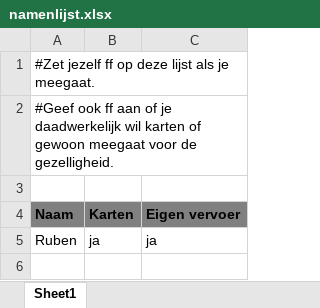
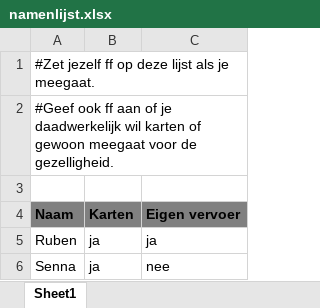
Before and after one commit to Ilovezelfgemaaktejam/Max_Verstappen_Wannabes, an Excel workbook: namenlijst.xlsx, sheet Sheet1, drawn as a sheet; values as stored, in another font and other column widths than the file's, no borders; the diff names each change by its address in the sheet, - before the commit and + after, or states it on an @@ line.

```diff
--- a/namenlijst.xlsx (sheet Sheet1)
+++ b/namenlijst.xlsx (sheet Sheet1)
+row 6: Senna | ja | nee
```
Also changed, not shown: 1 other file.
